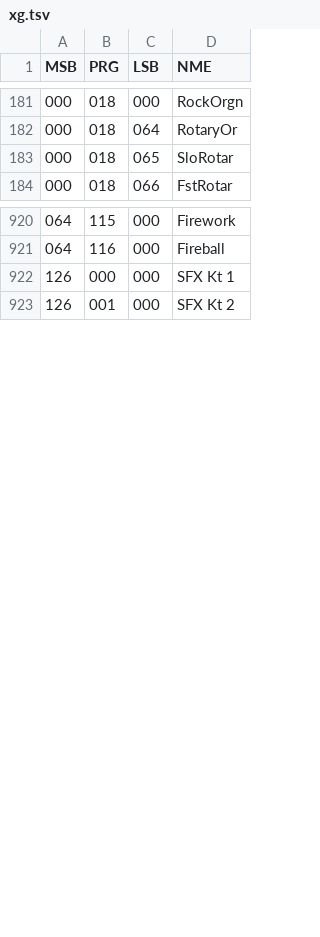
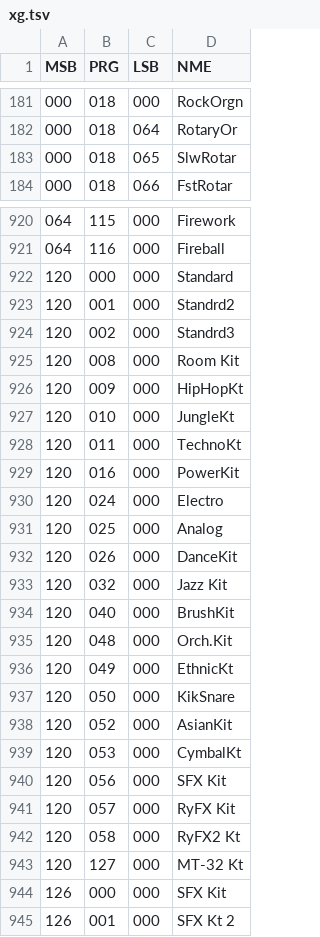
Before and after one commit to ltgcgo/playground, a TSV file: midiParse/data/bank/xg.tsv, drawn as a sheet; only a part is shown, gaps mark what is left out; the diff covers the shown part only.

```diff
--- a/midiParse/data/bank/xg.tsv
+++ b/midiParse/data/bank/xg.tsv
@@ -182,3 +182,3 @@ MSB	PRG	LSB	NME
 000	018	064	RotaryOr
-000	018	065	SloRotar
+000	018	065	SlwRotar
 000	018	066	FstRotar
@@ -921,3 +921,25 @@ MSB	PRG	LSB	NME
 064	116	000	Fireball
-126	000	000	SFX Kt 1
+120	000	000	Standard
+120	001	000	Standrd2
+120	002	000	Standrd3
+120	008	000	Room Kit
+120	009	000	HipHopKt
+120	010	000	JungleKt
+120	011	000	TechnoKt
+120	016	000	PowerKit
+120	024	000	Electro
+120	025	000	Analog
+120	026	000	DanceKit
+120	032	000	Jazz Kit
+120	040	000	BrushKit
+120	048	000	Orch.Kit
+120	049	000	EthnicKt
+120	050	000	KikSnare
+120	052	000	AsianKit
+120	053	000	CymbalKt
+120	056	000	SFX Kit
+120	057	000	RyFX Kit
+120	058	000	RyFX2 Kt
+120	127	000	MT-32 Kt
+126	000	000	SFX Kit
 126	001	000	SFX Kt 2
```
Also changed, not shown: 2 added rows and 4 edited cells elsewhere in this file, midiParse/data/bank/gs.tsv, 3 other files.
